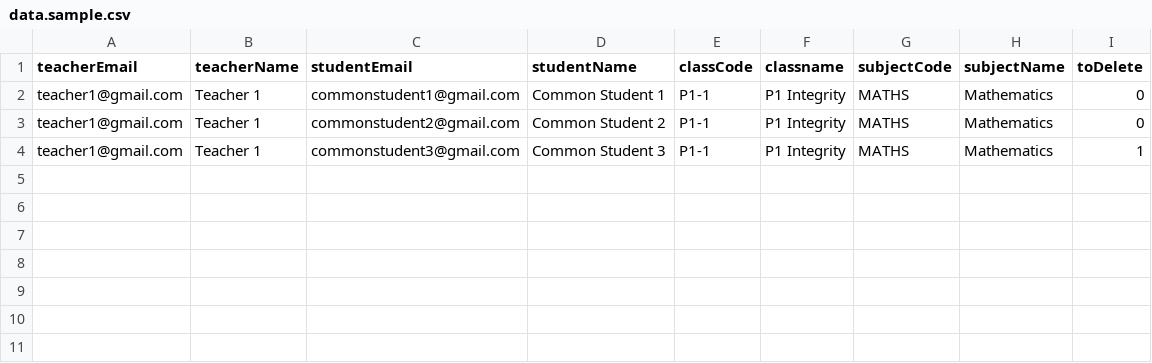
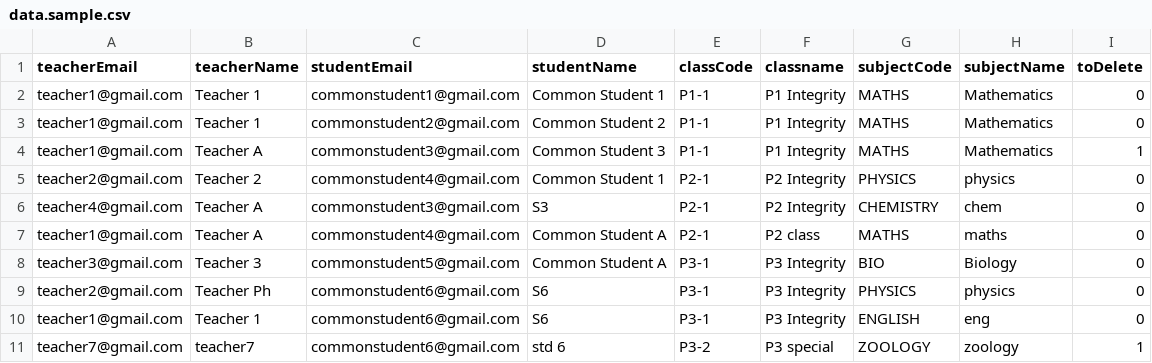
Before and after one commit to AchiniP/admin-api, a CSV file: data.sample.csv, drawn as a sheet.

```diff
--- a/data.sample.csv
+++ b/data.sample.csv
@@ -3,2 +3,9 @@ teacher1@gmail.com,Teacher 1,commonstudent1@gmail.com,Common Student 1,P1-1,P1 I
 teacher1@gmail.com,Teacher 1,commonstudent2@gmail.com,Common Student 2,P1-1,P1 Integrity,MATHS,Mathematics,0
-teacher1@gmail.com,Teacher 1,commonstudent3@gmail.com,Common Student 3,P1-1,P1 Integrity,MATHS,Mathematics,1
+teacher1@gmail.com,Teacher A,commonstudent3@gmail.com,Common Student 3,P1-1,P1 Integrity,MATHS,Mathematics,1
+teacher2@gmail.com,Teacher 2,commonstudent4@gmail.com,Common Student 1,P2-1,P2 Integrity,PHYSICS,physics,0
+teacher4@gmail.com,Teacher A,commonstudent3@gmail.com,S3,P2-1,P2 Integrity,CHEMISTRY,chem,0
+teacher1@gmail.com,Teacher A,commonstudent4@gmail.com,Common Student A,P2-1,P2 class,MATHS,maths,0
+teacher3@gmail.com,Teacher 3,commonstudent5@gmail.com,Common Student A,P3-1,P3 Integrity,BIO,Biology,0
+teacher2@gmail.com,Teacher Ph,commonstudent6@gmail.com,S6,P3-1,P3 Integrity,PHYSICS,physics,0
+teacher1@gmail.com,Teacher 1,commonstudent6@gmail.com,S6,P3-1,P3 Integrity,ENGLISH,eng,0
+teacher7@gmail.com,teacher7,commonstudent6@gmail.com,std 6,P3-2,P3 special,ZOOLOGY,zoology,1
```
Also changed, not shown: 29 other files.
